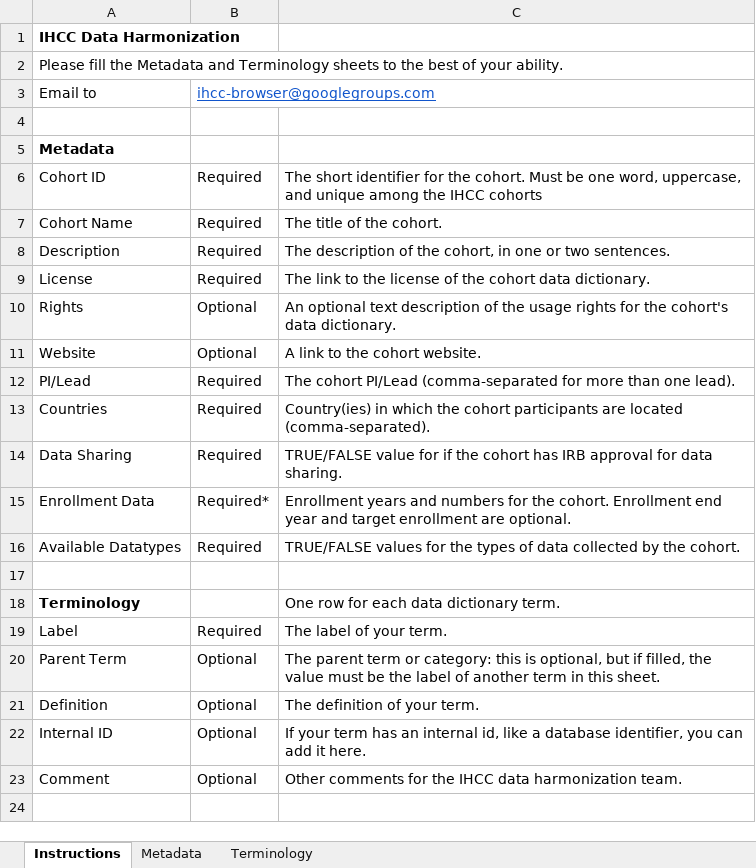
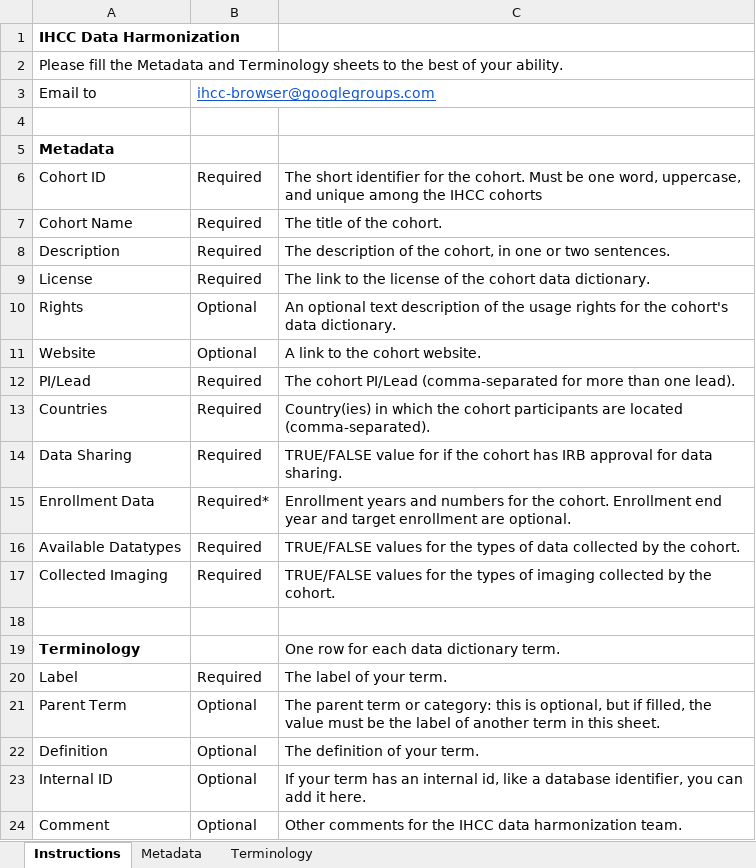
Before and after one commit to IHCC-cohorts/data-harmonization, an Excel workbook: data/ihcc-data-dictionary-registration-template.xlsx, sheet Instructions, drawn as a sheet; values as stored, in another font and other column widths than the file's, no borders; the diff names each change by its address in the sheet, - before the commit and + after, or states it on an @@ line.

Commit message:
Add collected imaging variables and polygenic risk scores

```diff
--- a/data/ihcc-data-dictionary-registration-template.xlsx (sheet Instructions)
+++ b/data/ihcc-data-dictionary-registration-template.xlsx (sheet Instructions)
+row 17: Collected Imaging | Required | TRUE/FALSE values for the types of imaging collected by the cohort.
```
Also changed, not shown: sheet Metadata, 2 other files.
